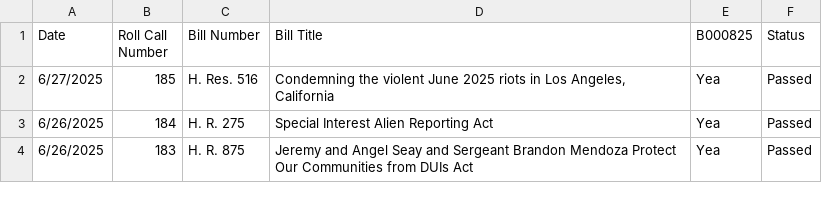
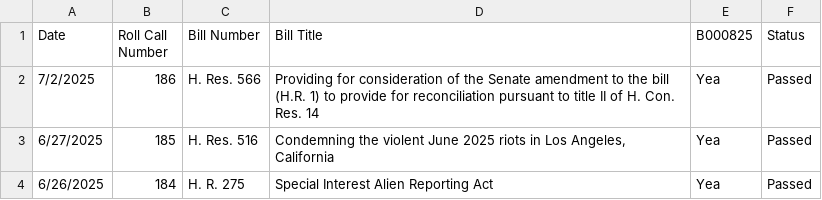
Before and after one commit to githamm/congressional-vote-tracker, a CSV file: representative_B000825_votes.csv, drawn as a sheet; only a part is shown; the shorter side is filled out with more unchanged rows; the diff names each change by its address in the sheet, - before the commit and + after, or states it on an @@ line.

```diff
--- a/representative_B000825_votes.csv
+++ b/representative_B000825_votes.csv
+row 2: 7/2/2025 | 186 | H. Res. 566 | Providing for consideration of the Senate amendment to the bill (H.R. 1) to provide for reconciliation pursuant to title II of H. Con. Res. 14 | Yea | Passed
```
Also changed, not shown: all_votes.csv, representative_C001121_votes.csv, 6 other files.
